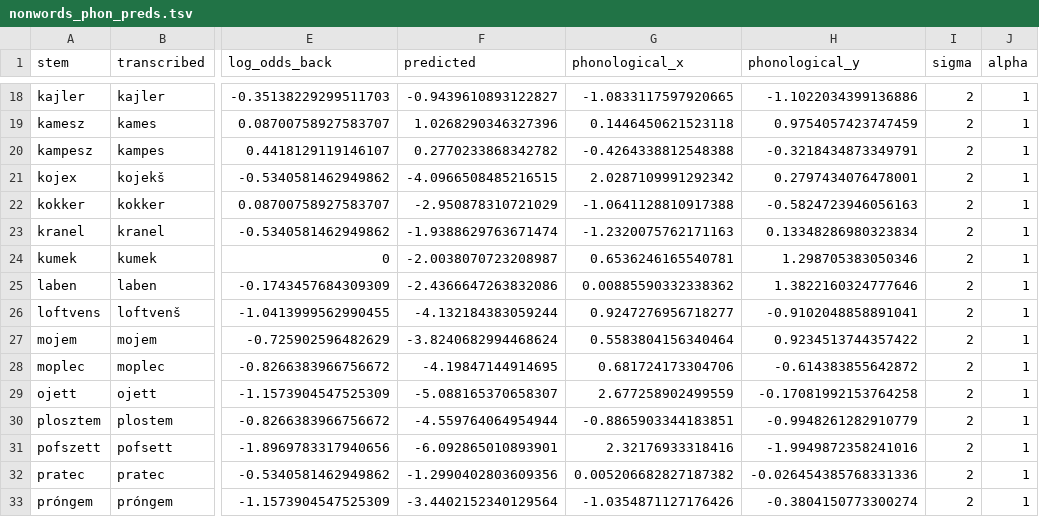
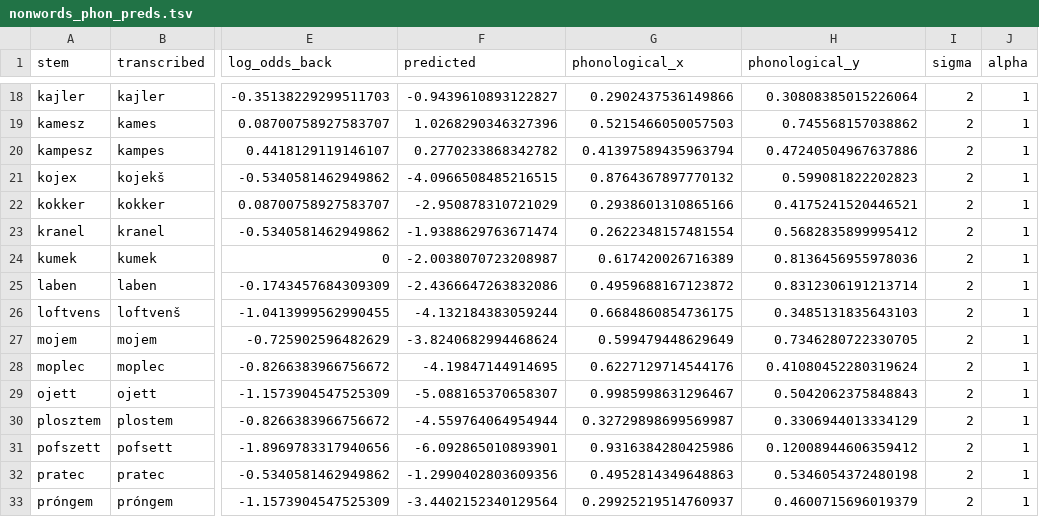
Before and after one commit to petyaracz/Racz2027vh, a TSV file: dat/nonwords_phon_preds.tsv, drawn as a sheet; only a part is shown, gaps mark what is left out; the diff covers the shown part only; the diff names each change by its address in the sheet, - before the commit and + after, or states it on an @@ line.

```diff
--- a/dat/nonwords_phon_preds.tsv
+++ b/dat/nonwords_phon_preds.tsv
-G18 (phonological_x): -1.0833117597920665
+G18 (phonological_x): 0.2902437536149866
-H18 (phonological_y): -1.1022034399136886
+H18 (phonological_y): 0.30808385015226064
-G19 (phonological_x): 0.1446450621523118
+G19 (phonological_x): 0.5215466050057503
-H19 (phonological_y): 0.9754057423747459
+H19 (phonological_y): 0.745568157038862
-G20 (phonological_x): -0.4264338812548388
+G20 (phonological_x): 0.41397589435963794
-H20 (phonological_y): -0.3218434873349791
+H20 (phonological_y): 0.47240504967637886
-G21 (phonological_x): 2.0287109991292342
+G21 (phonological_x): 0.8764367897770132
-H21 (phonological_y): 0.2797434076478001
+H21 (phonological_y): 0.599081822202823
-G22 (phonological_x): -1.0641128810917388
+G22 (phonological_x): 0.2938601310865166
-H22 (phonological_y): -0.5824723946056163
+H22 (phonological_y): 0.4175241520446521
-G23 (phonological_x): -1.2320075762171163
+G23 (phonological_x): 0.2622348157481554
-H23 (phonological_y): 0.13348286980323834
+H23 (phonological_y): 0.5682835899995412
-G24 (phonological_x): 0.6536246165540781
+G24 (phonological_x): 0.617420026716389
-H24 (phonological_y): 1.298705383050346
+H24 (phonological_y): 0.8136456955978036
-G25 (phonological_x): 0.00885590332338362
+G25 (phonological_x): 0.4959688167123872
-H25 (phonological_y): 1.3822160324777646
+H25 (phonological_y): 0.8312306191213714
-G26 (phonological_x): 0.9247276956718277
+G26 (phonological_x): 0.6684860854736175
-H26 (phonological_y): -0.9102048858891041
+H26 (phonological_y): 0.3485131835643103
-G27 (phonological_x): 0.5583804156340464
+G27 (phonological_x): 0.599479448629649
-H27 (phonological_y): 0.9234513744357422
+H27 (phonological_y): 0.7346280722330705
-G28 (phonological_x): 0.681724173304706
+G28 (phonological_x): 0.6227129714544176
-H28 (phonological_y): -0.614383855642872
+H28 (phonological_y): 0.41080452280319624
-G29 (phonological_x): 2.677258902499559
+G29 (phonological_x): 0.9985998631296467
-H29 (phonological_y): -0.17081992153764258
+H29 (phonological_y): 0.5042062375848843
-G30 (phonological_x): -0.8865903344183851
+G30 (phonological_x): 0.32729898699569987
-H30 (phonological_y): -0.9948261282910779
+H30 (phonological_y): 0.3306944013334129
-G31 (phonological_x): 2.32176933318416
+G31 (phonological_x): 0.9316384280425986
-H31 (phonological_y): -1.9949872358241016
+H31 (phonological_y): 0.12008944606359412
-G32 (phonological_x): 0.005206682827187382
+G32 (phonological_x): 0.4952814349648863
-H32 (phonological_y): -0.026454385768331336
+H32 (phonological_y): 0.5346054372480198
-G33 (phonological_x): -1.0354871127176426
+G33 (phonological_x): 0.29925219514760937
-H33 (phonological_y): -0.3804150773300274
+H33 (phonological_y): 0.4600715696019379
```
Also changed, not shown: 68 edited cells elsewhere in this file, dat/real_words_both_preds.tsv, dat/real_words_phon_preds.tsv, 9 other files.
